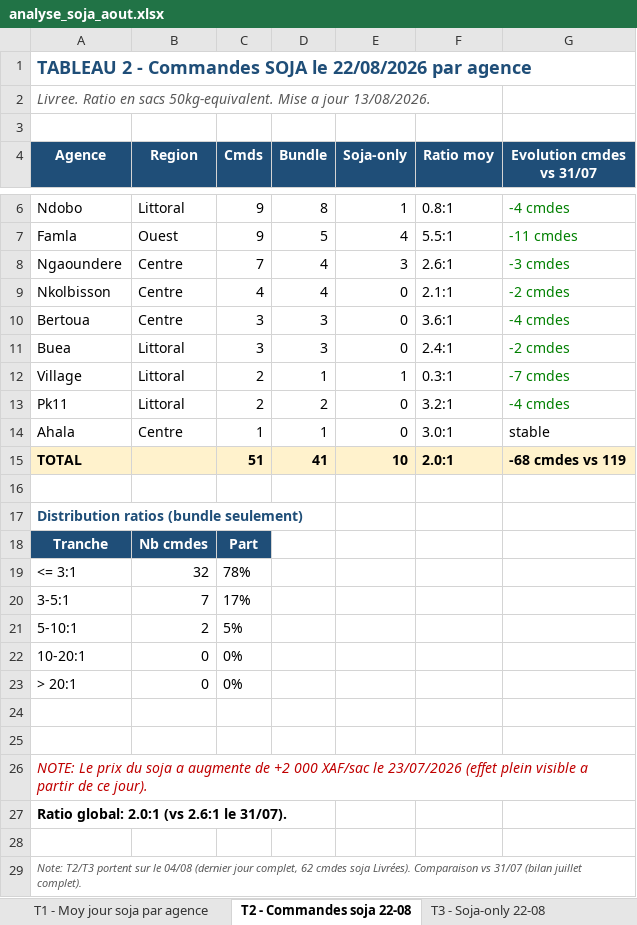
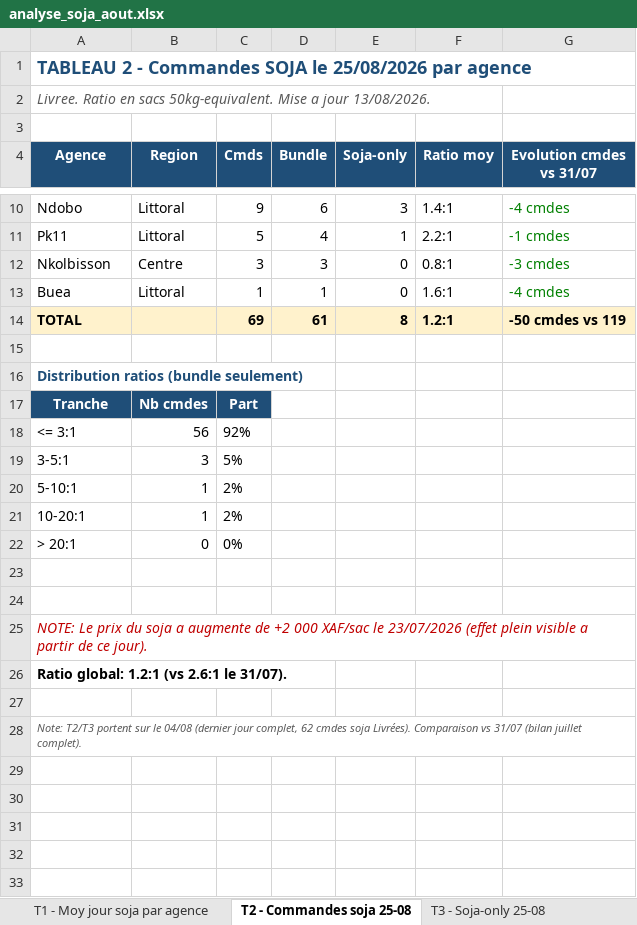
Before and after one commit to frwil/njs-sales-analysis, an Excel workbook: download/analyse_soja_aout.xlsx, sheet T2 - Commandes soja 25-08, drawn as a sheet; only a part is shown, gaps mark what is left out; values as stored, in another font and other column widths than the file's, no borders; removed rows and columns are numbered as before the commit, all else as after; the diff covers the shown part only; the diff names each change by its address in the sheet, - before the commit and + after, or states it on an @@ line.

```diff
--- a/download/analyse_soja_aout.xlsx (sheet T2 - Commandes soja 25-08)
+++ b/download/analyse_soja_aout.xlsx (sheet T2 - Commandes soja 25-08)
-sheet tab: T2 - Commandes soja 22-08
+sheet tab: T2 - Commandes soja 25-08
-sheet tab: T3 - Soja-only 22-08
+sheet tab: T3 - Soja-only 25-08
-A1 (Agence): …SOJA le 22/08/2026 par agence
+A1 (Agence): …SOJA le 25/08/2026 par agence
-D10 (Bundle): 8
+D10 (Bundle): 6
-E10 (Soja-only): 1
+E10 (Soja-only): 3
-F10 (Ratio moy): 0.8:1
+F10 (Ratio moy): 1.4:1
-row 7: Famla | Ouest | 9 | 5 | 4 | 5.5:1 | -11 cmdes
-row 8: Ngaoundere | Centre | 7 | 4 | 3 | 2.6:1 | -3 cmdes
+row 11: Pk11 | Littoral | 5 | 4 | 1 | 2.2:1 | -1 cmdes
-C12 (Cmds): 4
+C12 (Cmds): 3
-D12 (Bundle): 4
+D12 (Bundle): 3
-F12 (Ratio moy): 2.1:1
+F12 (Ratio moy): 0.8:1
-G12 (Evolution cmdes vs 31/07): -2 cmdes
+G12 (Evolution cmdes vs 31/07): -3 cmdes
-row 10: Bertoua | Centre | 3 | 3 | 0 | 3.6:1 | -4 cmdes
-C13 (Cmds): 3
+C13 (Cmds): 1
-D13 (Bundle): 3
+D13 (Bundle): 1
-F13 (Ratio moy): 2.4:1
+F13 (Ratio moy): 1.6:1
-G13 (Evolution cmdes vs 31/07): -2 cmdes
+G13 (Evolution cmdes vs 31/07): -4 cmdes
-row 12: Village | Littoral | 2 | 1 | 1 | 0.3:1 | -7 cmdes
-row 13: Pk11 | Littoral | 2 | 2 | 0 | 3.2:1 | -4 cmdes
-row 14: Ahala | Centre | 1 | 1 | 0 | 3.0:1 | stable
-C14 (Cmds): 51
+C14 (Cmds): 69
-D14 (Bundle): 41
+D14 (Bundle): 61
-E14 (Soja-only): 10
+E14 (Soja-only): 8
-F14 (Ratio moy): 2.0:1
+F14 (Ratio moy): 1.2:1
-G14 (Evolution cmdes vs 31/07): -68 cmdes vs 119
+G14 (Evolution cmdes vs 31/07): -50 cmdes vs 119
-B18 (Region): 32
+B18 (Region): 56
-C18 (Cmds): 78%
+C18 (Cmds): 92%
-B19 (Region): 7
+B19 (Region): 3
-C19 (Cmds): 17%
+C19 (Cmds): 5%
-B20 (Region): 2
+B20 (Region): 1
-C20 (Cmds): 5%
+C20 (Cmds): 2%
-B21 (Region): 0
+B21 (Region): 1
-C21 (Cmds): 0%
+C21 (Cmds): 2%
-A26 (Agence): Ratio global: 2.0:1 (vs 2.6:1 le 31/07).
+A26 (Agence): Ratio global: 1.2:1 (vs 2.6:1 le 31/07).
```
Also changed, not shown: 5 added rows and 1 removed row elsewhere in this sheet, sheet T3 - Soja-only 25-08, sheet T1 - Moy jour soja par agence, sheet T5 - Tendance Août, sheet T4 - Stock soja et rupture, charts or pictures, 11 other files.
